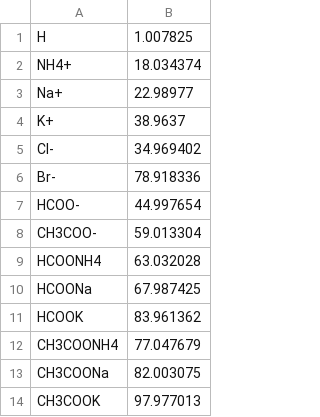
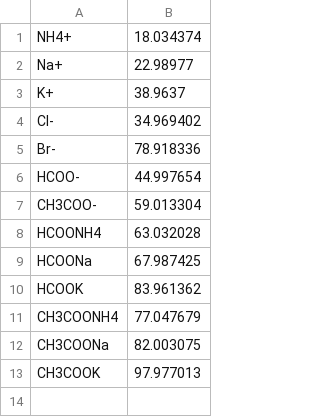
Before and after one commit to Dispelk9/Analytical_tools, a CSV file: unifi.csv, drawn as a sheet.

```diff
--- a/unifi.csv
+++ b/unifi.csv
@@ -1,2 +1 @@
-H;1.007825
 NH4+;18.034374
```
Also changed, not shown: 1 other file.
